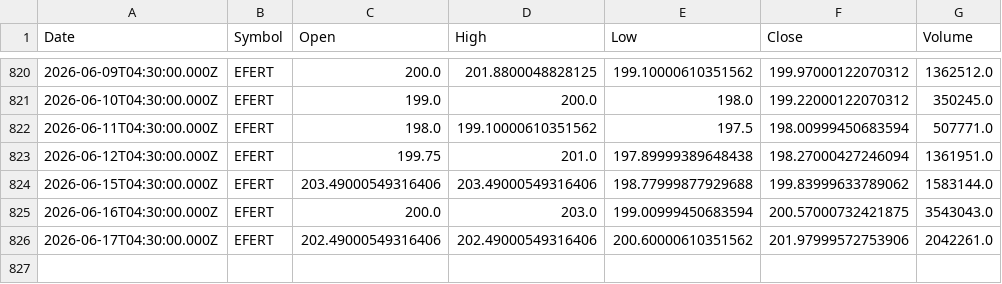
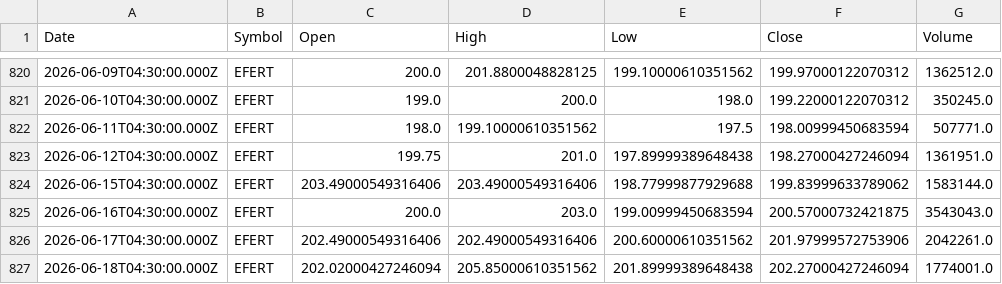
Before and after one commit to Mubeen-jawed/AI-Stock-Prediction-Android, a CSV file: backend/ai-models/price-prediction/data/EFERT.csv, drawn as a sheet; only a part is shown, gaps mark what is left out.

```diff
--- a/backend/ai-models/price-prediction/data/EFERT.csv
+++ b/backend/ai-models/price-prediction/data/EFERT.csv
@@ -826 +826,2 @@ Date,Symbol,Open,High,Low,Close,Volume
 2026-06-17T04:30:00.000Z,EFERT,202.49000549316406,202.49000549316406,200.60000610351562,201.97999572753906,2042261.0
+2026-06-18T04:30:00.000Z,EFERT,202.02000427246094,205.85000610351562,201.89999389648438,202.27000427246094,1774001.0
```
Also changed, not shown: backend/ai-models/price-prediction/data/FCCL.csv, backend/ai-models/price-prediction/data/FFL.csv, 45 other files.
